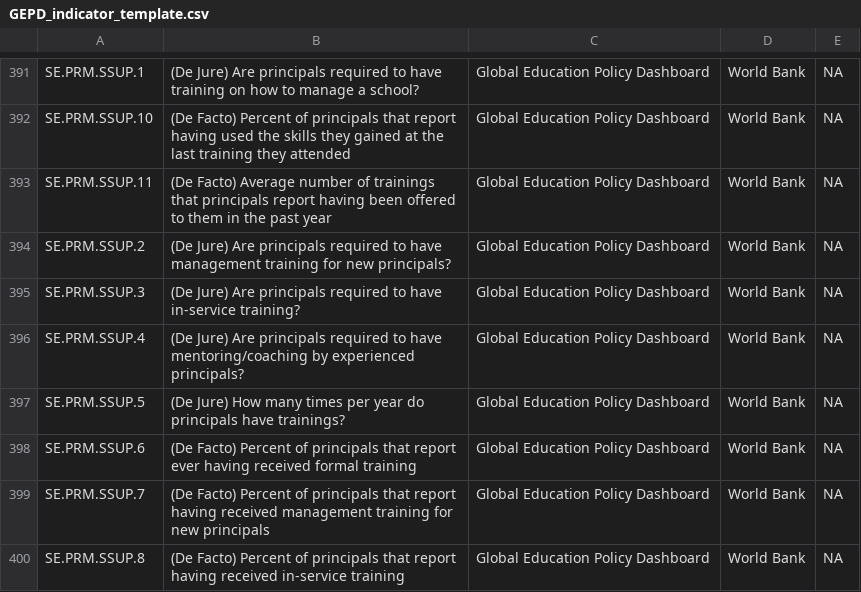
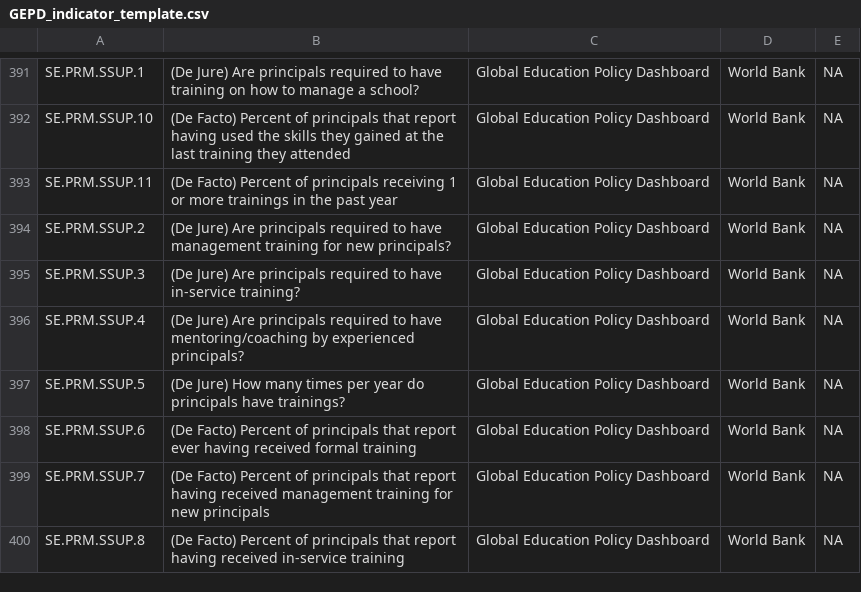
Before and after one commit to GEPD-Production/GEPD_Production-Pakistan_KP, a CSV file: 04_GEPD_Indicators/GEPD_indicator_template.csv, drawn as a sheet; only a part is shown, gaps mark what is left out.

Commit message:
Trainings received by a principal
Transition from the number of trainings to % of principals receiving 1 or more training

```diff
--- a/04_GEPD_Indicators/GEPD_indicator_template.csv
+++ b/04_GEPD_Indicators/GEPD_indicator_template.csv
@@ -392,3 +392,3 @@ SE.PRM.SSUP.1,(De Jure) Are principals required to have training on how to manag
 SE.PRM.SSUP.10,(De Facto) Percent of principals that report having used the skills they gained at the last training they attended,Global Education Policy Dashboard,World Bank,NA
-SE.PRM.SSUP.11,(De Facto) Average number of trainings that principals report having been offered to them in the past year,Global Education Policy Dashboard,World Bank,NA
+SE.PRM.SSUP.11,(De Facto) Percent of principals receiving 1 or more trainings in the past year,Global Education Policy Dashboard,World Bank,NA
 SE.PRM.SSUP.2,(De Jure) Are principals required to have management training for new principals?,Global Education Policy Dashboard,World Bank,NA
```
Also changed, not shown: 1 other file.
